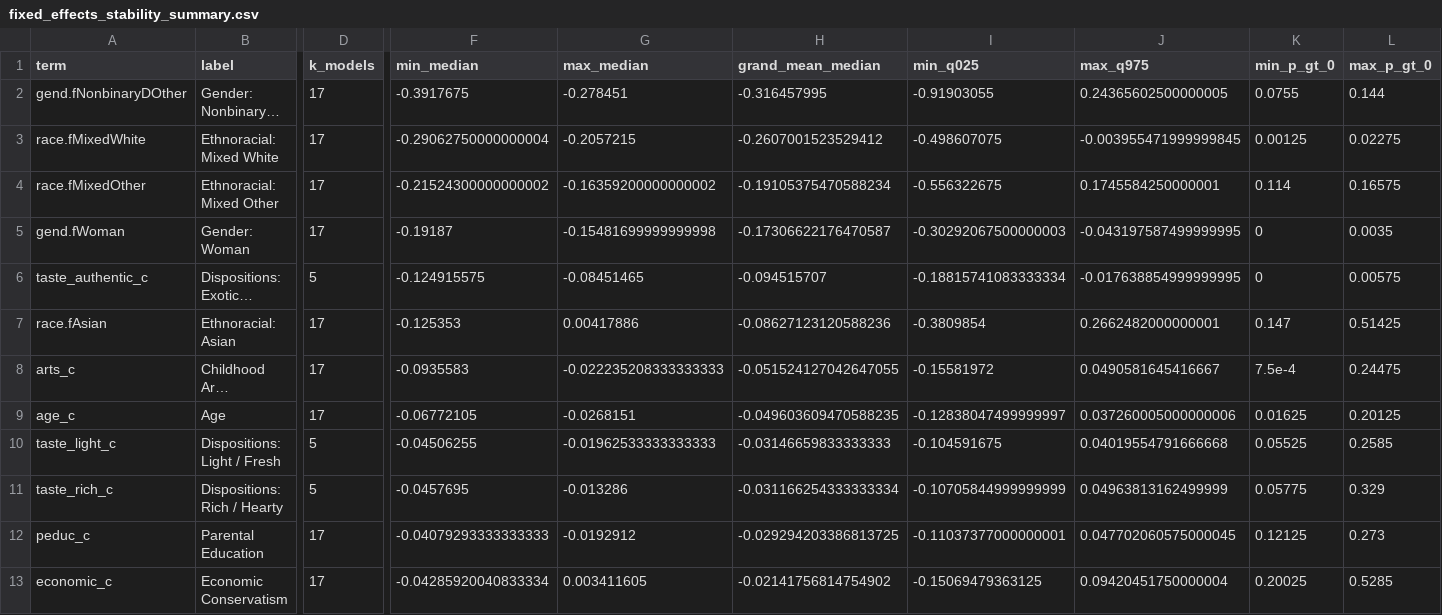
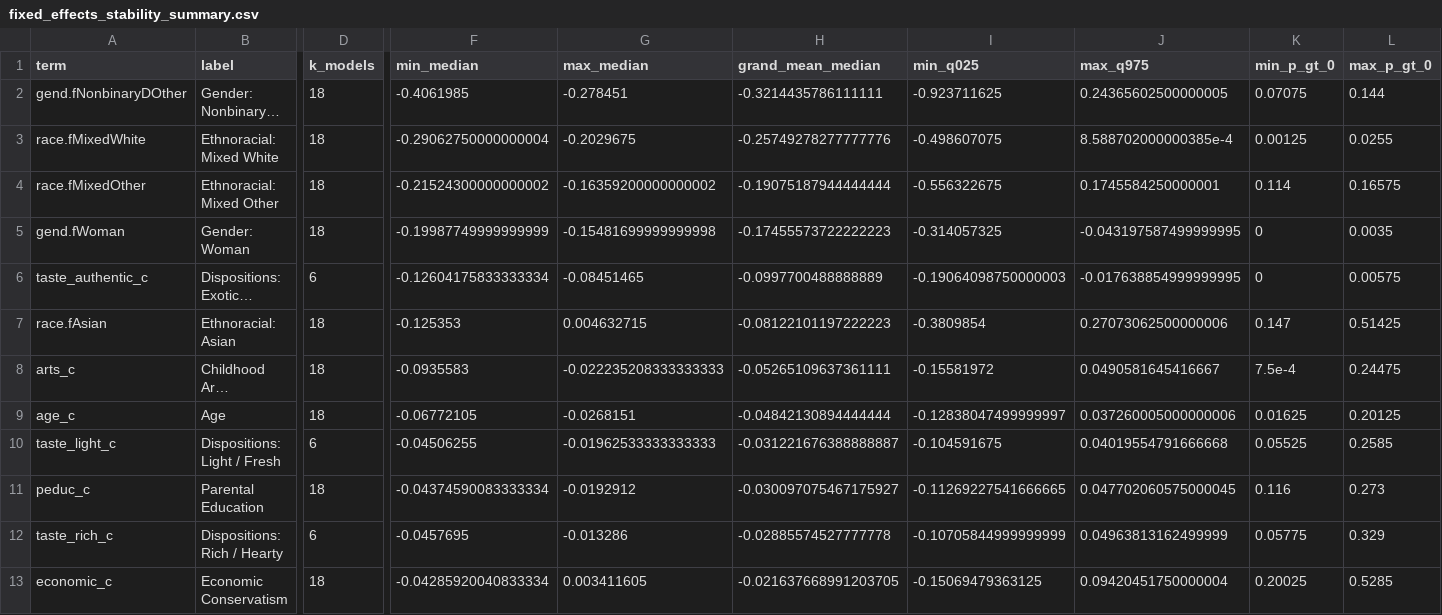
Before and after one commit to olizardo/cuisine-authenticity, a CSV file: cache/fixed_effects_stability_summary.csv, drawn as a sheet; only a part is shown, gaps mark what is left out; long unchanged cells end in …; removed rows and columns are numbered as before the commit, all else as after; rows hold the shown columns only; the diff covers the shown part only; the diff names each change by its address in the sheet, - before the commit and + after, or states it on an @@ line.

```diff
--- a/cache/fixed_effects_stability_summary.csv
+++ b/cache/fixed_effects_stability_summary.csv
-D2:D5 (k_models): 17
+D2:D5 (k_models): 18
-F2 (min_median): -0.3917675
+F2 (min_median): -0.4061985
-H2 (grand_mean_median): -0.316457995
+H2 (grand_mean_median): -0.3214435786111111
-I2 (min_q025): -0.91903055
+I2 (min_q025): -0.923711625
-K2 (min_p_gt_0): 0.0755
+K2 (min_p_gt_0): 0.07075
-G3 (max_median): -0.2057215
+G3 (max_median): -0.2029675
-H3 (grand_mean_median): -0.2607001523529412
+H3 (grand_mean_median): -0.25749278277777776
-J3 (max_q975): -0.003955471999999845
+J3 (max_q975): 8.588702000000385e-4
-L3 (max_p_gt_0): 0.02275
+L3 (max_p_gt_0): 0.0255
-H4 (grand_mean_median): -0.19105375470588234
+H4 (grand_mean_median): -0.19075187944444444
-F5 (min_median): -0.19187
+F5 (min_median): -0.19987749999999999
-H5 (grand_mean_median): -0.17306622176470587
+H5 (grand_mean_median): -0.17455573722222223
-I5 (min_q025): -0.30292067500000003
+I5 (min_q025): -0.314057325
-D6 (k_models): 5
+D6 (k_models): 6
-F6 (min_median): -0.124915575
+F6 (min_median): -0.12604175833333334
-H6 (grand_mean_median): -0.094515707
+H6 (grand_mean_median): -0.0997700488888889
-I6 (min_q025): -0.18815741083333334
+I6 (min_q025): -0.19064098750000003
-D7:D9 (k_models): 17
+D7:D9 (k_models): 18
-G7 (max_median): 0.00417886
+G7 (max_median): 0.004632715
-H7 (grand_mean_median): -0.08627123120588236
+H7 (grand_mean_median): -0.08122101197222223
-J7 (max_q975): 0.2662482000000001
+J7 (max_q975): 0.27073062500000006
-H8 (grand_mean_median): -0.051524127042647055
+H8 (grand_mean_median): -0.05265109637361111
-H9 (grand_mean_median): -0.049603609470588235
+H9 (grand_mean_median): -0.04842130894444444
-D10 (k_models): 5
+D10 (k_models): 6
-H10 (grand_mean_median): -0.03146659833333333
+H10 (grand_mean_median): -0.031221676388888887
+row 11: peduc_c | Parental Education | 18 | -0.04374590083333334 | -0.0192912 | -0.030097075467175927 | -0.11269227541666665 | 0.047702060575000045 | 0.116 | 0.273
-D12 (k_models): 5
+D12 (k_models): 6
-H12 (grand_mean_median): -0.031166254333333334
+H12 (grand_mean_median): -0.02885574527777778
-row 12: peduc_c | Parental Education | 17 | -0.04079293333333333 | -0.0192912 | -0.029294203386813725 | -0.11037377000000001 | 0.047702060575000045 | 0.12125 | 0.273
-D13 (k_models): 17
+D13 (k_models): 18
-H13 (grand_mean_median): -0.02141756814754902
+H13 (grand_mean_median): -0.021637668991203705
```
Also changed, not shown: 30 edited cells elsewhere in this file, cache/cuisine_stability_summary.csv, cache/full_model_fit_comparison.csv, 23 other files.
